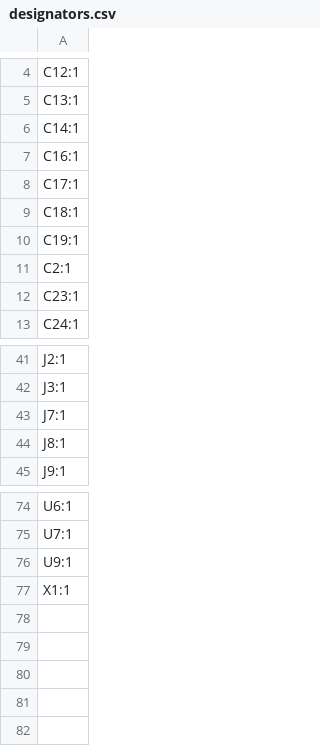
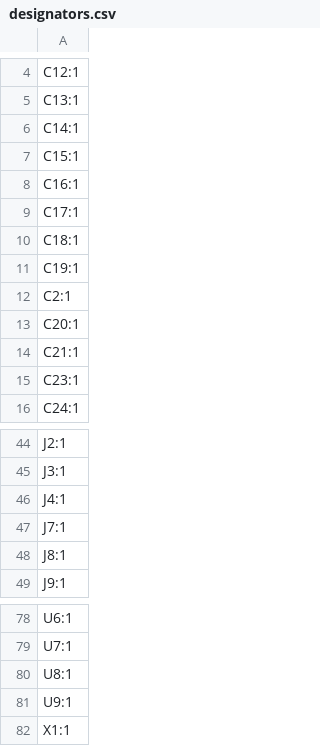
Before and after one commit to bleroy/3d-junkyard, a CSV file: DecentCart/DecentCart2040/production/designators.csv, drawn as a sheet; only a part is shown, gaps mark what is left out; the diff names each change by its address in the sheet, - before the commit and + after, or states it on an @@ line.

```diff
--- a/DecentCart/DecentCart2040/production/designators.csv
+++ b/DecentCart/DecentCart2040/production/designators.csv
+row 7: C15:1
+row 13: C20:1
+row 14: C21:1
+row 46: J4:1
+row 80: U8:1
```
Also changed, not shown: DecentCart/DecentCart2040/production/bom.csv, DecentCart/DecentCart2040/production/positions.csv, 8 other files.
